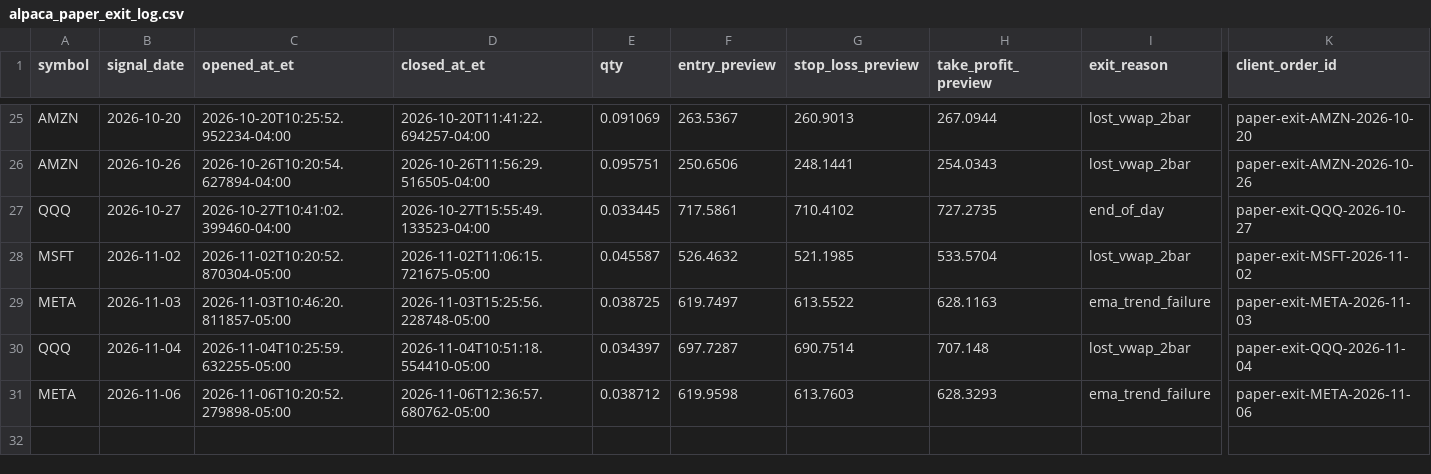
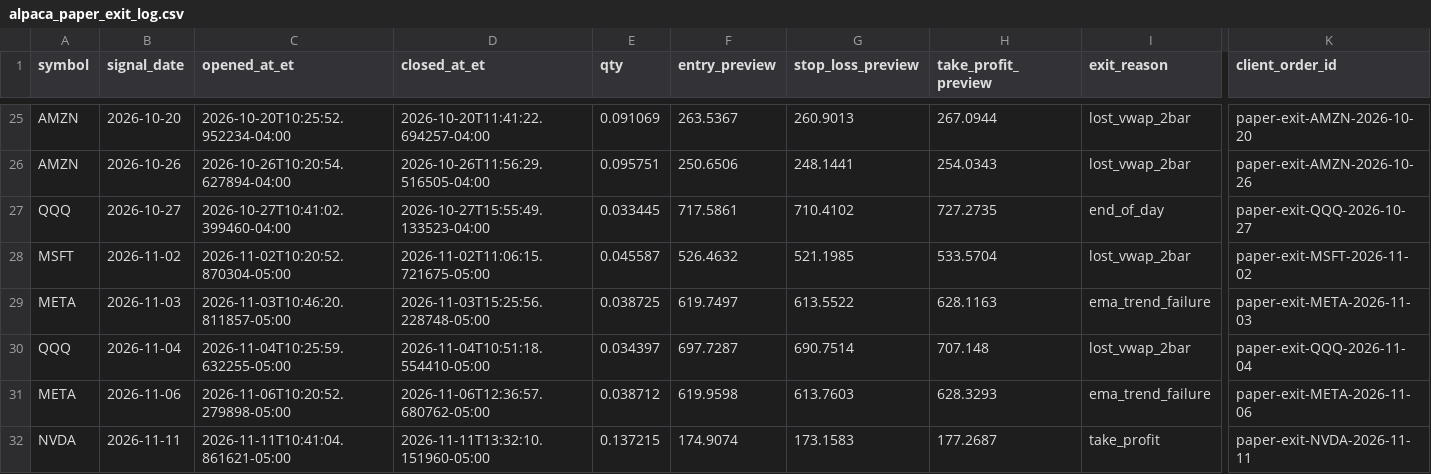
Before and after one commit to PhoenixRising99/day_trading_github_project, a CSV file: data/logs/broker/alpaca_paper_exit_log.csv, drawn as a sheet; only a part is shown, gaps mark what is left out; rows hold the shown columns only; the diff names each change by its address in the sheet, - before the commit and + after, or states it on an @@ line.

```diff
--- a/data/logs/broker/alpaca_paper_exit_log.csv
+++ b/data/logs/broker/alpaca_paper_exit_log.csv
+row 32: NVDA | 2026-11-11 | 2026-11-11T10:41:04.861621-05:00 | 2026-11-11T13:32:10.151960-05:00 | 0.137215 | 174.9074 | 173.1583 | 177.2687 | take_profit | paper-exit-NVDA-2026-11-11
```
Also changed, not shown: 1 other file.
